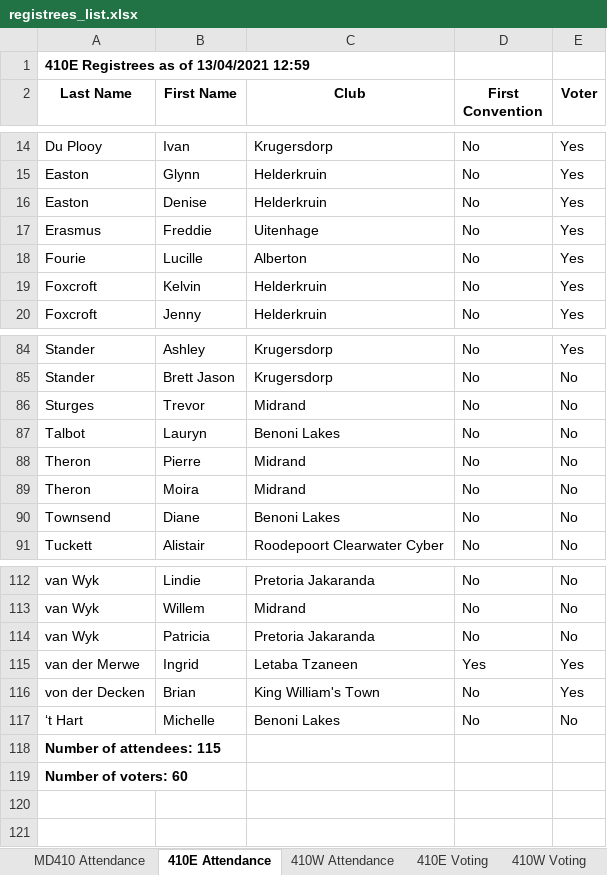
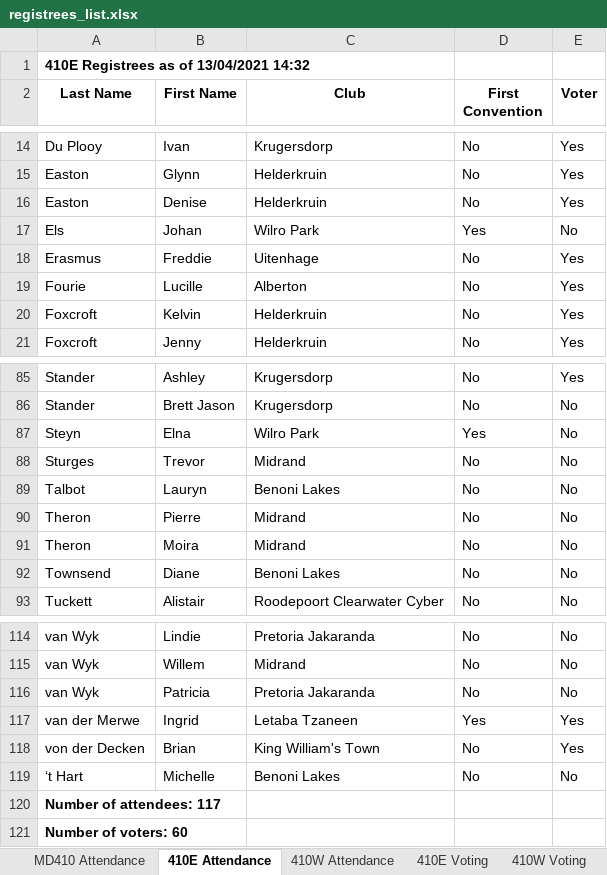
Before and after one commit to kimvanwyk/md410_2021_conv_website, an Excel workbook: static/docs/registrees_list.xlsx, sheet 410E Attendance, drawn as a sheet; only a part is shown, gaps mark what is left out; values as stored, in another font and other column widths than the file's, no borders; addresses are those after the commit; the diff names each change by its address in the sheet, - before the commit and + after, or states it on an @@ line.

Commit message:
Registree stats backup on Tue 13 Apr 2021 14:32:11 SAST

```diff
--- a/static/docs/registrees_list.xlsx (sheet 410E Attendance)
+++ b/static/docs/registrees_list.xlsx (sheet 410E Attendance)
-A1 (Last Name): 410E Registrees as of 13/04/2021 12:59
+A1 (Last Name): 410E Registrees as of 13/04/2021 14:32
+row 17: Els | Johan | Wilro Park | Yes | No
+row 87: Steyn | Elna | Wilro Park | Yes | No
-A120 (Last Name): Number of attendees: 115
+A120 (Last Name): Number of attendees: 117
```
Also changed, not shown: sheet MD410 Attendance, sheet 410E Voting, sheet 410W Voting, sheet 410W Attendance, 3 other files.
